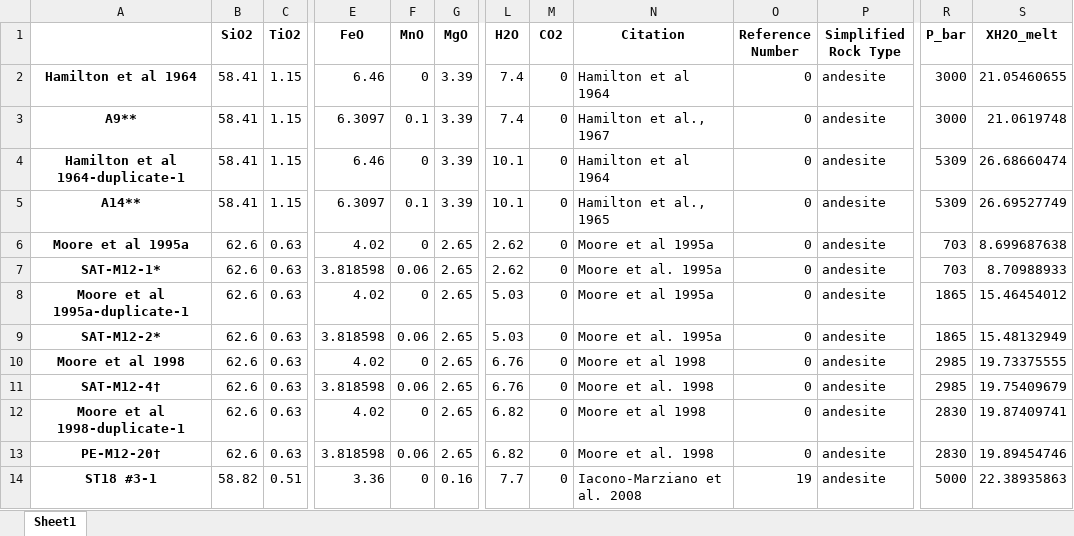
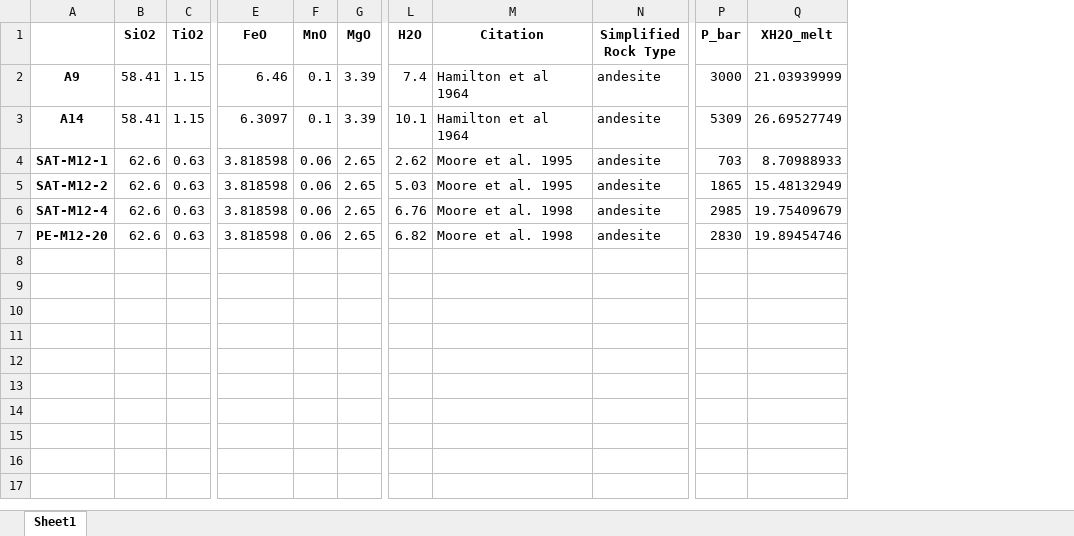
Before and after one commit to kaylai/EoV_CH2-2, an Excel workbook: figures/Figure2/data/computed/H2O_andesite_exps_df.xlsx, sheet Sheet1, drawn as a sheet; only a part is shown, gaps mark what is left out; values as stored, in another font and other column widths than the file's, no borders; removed rows and columns are numbered as before the commit, all else as after; rows hold the shown columns only; the diff names each change by its address in the sheet, - before the commit and + after, or states it on an @@ line.

```diff
--- a/figures/Figure2/data/computed/H2O_andesite_exps_df.xlsx (sheet Sheet1)
+++ b/figures/Figure2/data/computed/H2O_andesite_exps_df.xlsx (sheet Sheet1)
-column A, row 2: Hamilton et al 1964; row 5: A14**; row 7: SAT-M12-1*; row 9: SAT-M12-2*; row 11: SAT-M12-4†; row 13: PE-M12-20†
+column A, rows 2-7: A9 | A14 | SAT-M12-1 | SAT-M12-2 | SAT-M12-4 | PE-M12-20
-column M (CO2), row 2: 0; row 5: 0; row 7: 0; row 9: 0; row 11: 0; row 13: 0
-column O (Reference Number), row 2: 0; row 5: 0; row 7: 0; row 9: 0; row 11: 0; row 13: 0
-F2 (MnO): 0
+F2 (MnO): 0.1
-Q2 (XH2O_melt): 21.05460655
+Q2 (XH2O_melt): 21.03939999
-row 3: A9** | 58.41 | 1.15 | 6.3097 | 0.1 | 3.39 | 7.4 | 0 | Hamilton et al., 1967 | 0 | andesite | 3000 | 21.0619748
-row 4: Hamilton et al 1964-duplicate-1 | 58.41 | 1.15 | 6.46 | 0 | 3.39 | 10.1 | 0 | Hamilton et al 1964 | 0 | andesite | 5309 | 26.68660474
-M3 (Citation): Hamilton et al., 1965
+M3 (Citation): Hamilton et al 1964
-row 6: Moore et al 1995a | 62.6 | 0.63 | 4.02 | 0 | 2.65 | 2.62 | 0 | Moore et al 1995a | 0 | andesite | 703 | 8.699687638
-M4 (Citation): Moore et al. 1995a
+M4 (Citation): Moore et al. 1995
-row 8: Moore et al 1995a-duplicate-1 | 62.6 | 0.63 | 4.02 | 0 | 2.65 | 5.03 | 0 | Moore et al 1995a | 0 | andesite | 1865 | 15.46454012
-M5 (Citation): Moore et al. 1995a
+M5 (Citation): Moore et al. 1995
-row 10: Moore et al 1998 | 62.6 | 0.63 | 4.02 | 0 | 2.65 | 6.76 | 0 | Moore et al 1998 | 0 | andesite | 2985 | 19.73375555
-row 12: Moore et al 1998-duplicate-1 | 62.6 | 0.63 | 4.02 | 0 | 2.65 | 6.82 | 0 | Moore et al 1998 | 0 | andesite | 2830 | 19.87409741
-row 14: ST18 #3-1 | 58.82 | 0.51 | 3.36 | 0 | 0.16 | 7.7 | 0 | Iacono-Marziano et al. 2008 | 19 | andesite | 5000 | 22.38935863
```
Also changed, not shown: figures/Figure2/data/computed/H2O_rhyolite_exps_df.xlsx, figures/Figure2/data/experiments/experimental_andesitesH2O.xlsx, 12 other files.
